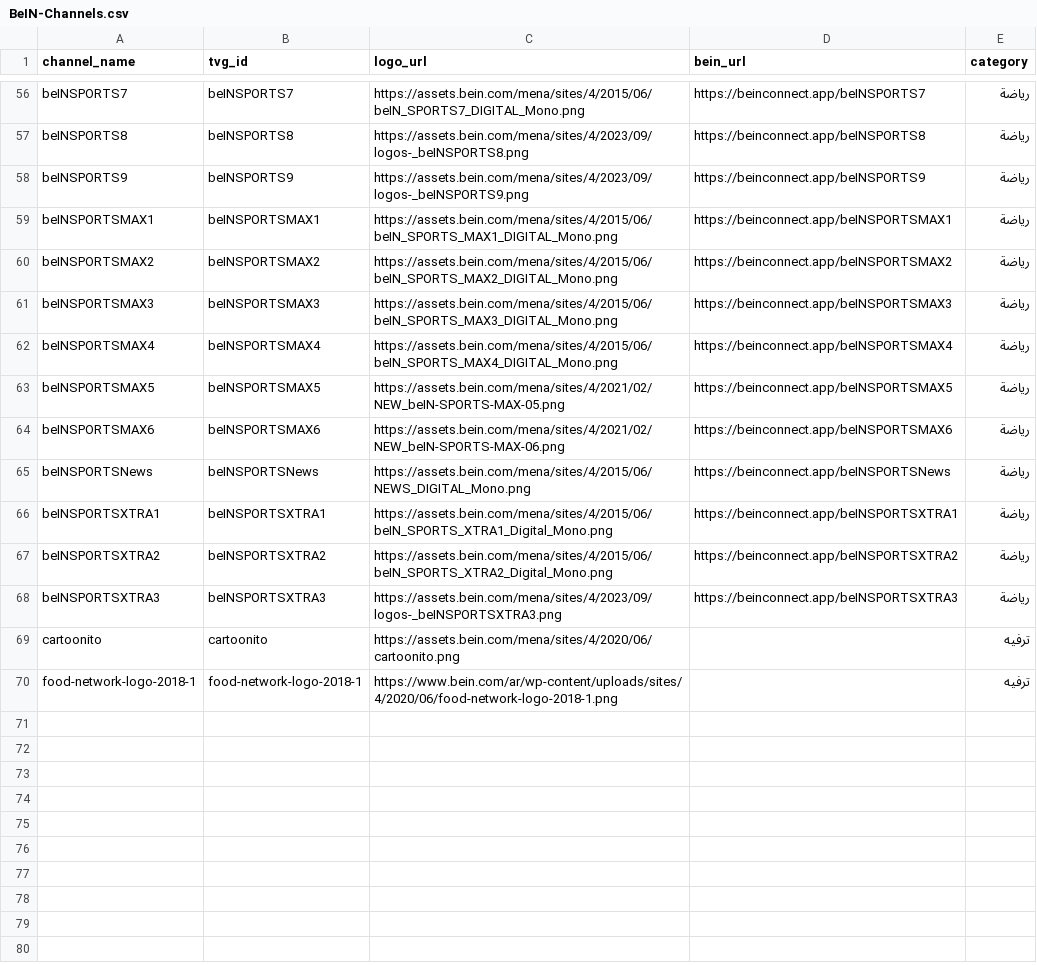
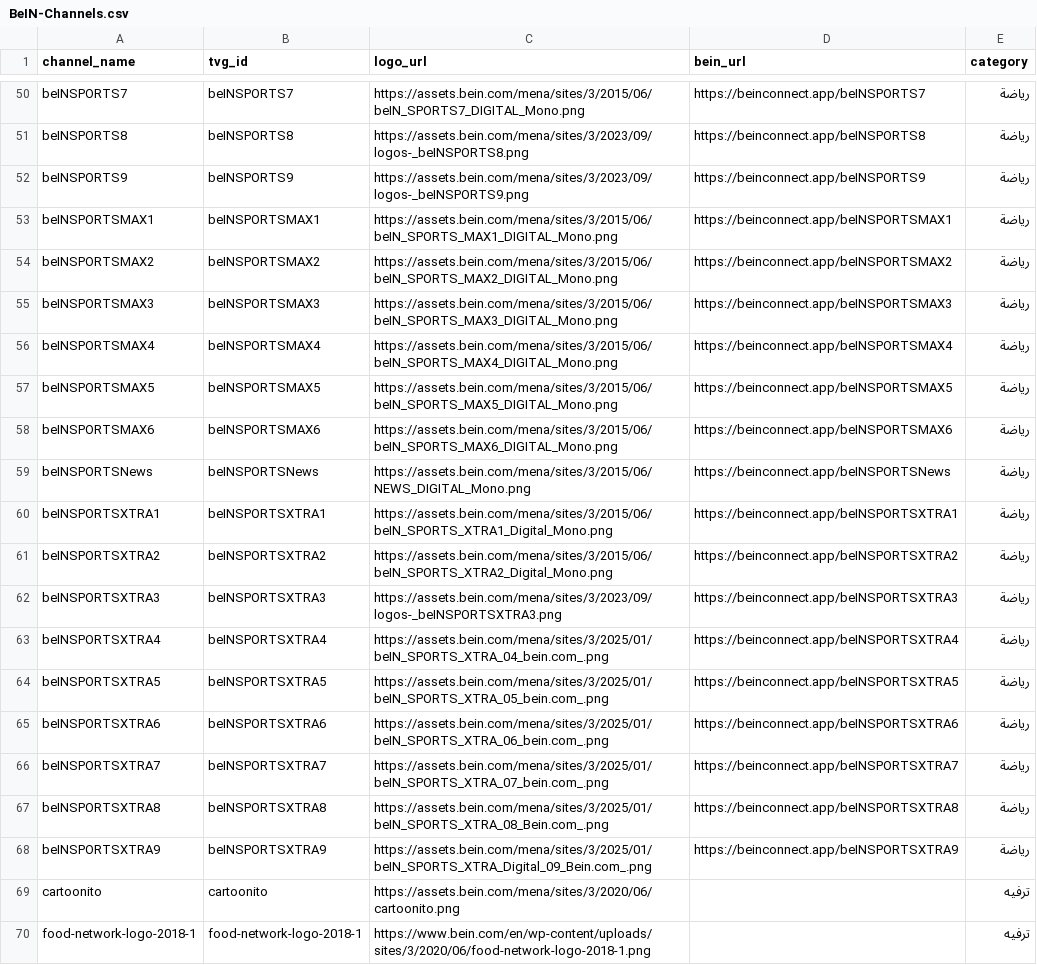
Before and after one commit to DzGreenServices/DZGreen-EPG, a CSV file: docs/BeIN-Channels.csv, drawn as a sheet; only a part is shown, gaps mark what is left out; addresses are those after the commit; the diff covers the shown part only; the diff names each change by its address in the sheet, - before the commit and + after, or states it on an @@ line.

```diff
--- a/docs/BeIN-Channels.csv
+++ b/docs/BeIN-Channels.csv
-C50 (logo_url): https://assets.bein.com/mena/sites/4/2015/06/beIN_SPORTS7_DIGITAL_Mono.png
+C50 (logo_url): https://assets.bein.com/mena/sites/3/2015/06/beIN_SPORTS7_DIGITAL_Mono.png
-C51 (logo_url): https://assets.bein.com/mena/sites/4/2023/09/logos-_beINSPORTS8.png
+C51 (logo_url): https://assets.bein.com/mena/sites/3/2023/09/logos-_beINSPORTS8.png
-C52 (logo_url): https://assets.bein.com/mena/sites/4/2023/09/logos-_beINSPORTS9.png
+C52 (logo_url): https://assets.bein.com/mena/sites/3/2023/09/logos-_beINSPORTS9.png
-C53 (logo_url): https://assets.bein.com/mena/sites/4/2015/06/beIN_SPORTS_MAX1_DIGITAL_Mono.png
+C53 (logo_url): https://assets.bein.com/mena/sites/3/2015/06/beIN_SPORTS_MAX1_DIGITAL_Mono.png
-C54 (logo_url): https://assets.bein.com/mena/sites/4/2015/06/beIN_SPORTS_MAX2_DIGITAL_Mono.png
+C54 (logo_url): https://assets.bein.com/mena/sites/3/2015/06/beIN_SPORTS_MAX2_DIGITAL_Mono.png
-C55 (logo_url): https://assets.bein.com/mena/sites/4/2015/06/beIN_SPORTS_MAX3_DIGITAL_Mono.png
+C55 (logo_url): https://assets.bein.com/mena/sites/3/2015/06/beIN_SPORTS_MAX3_DIGITAL_Mono.png
-C56 (logo_url): https://assets.bein.com/mena/sites/4/2015/06/beIN_SPORTS_MAX4_DIGITAL_Mono.png
+C56 (logo_url): https://assets.bein.com/mena/sites/3/2015/06/beIN_SPORTS_MAX4_DIGITAL_Mono.png
-C57 (logo_url): https://assets.bein.com/mena/sites/4/2021/02/NEW_beIN-SPORTS-MAX-05.png
+C57 (logo_url): https://assets.bein.com/mena/sites/3/2015/06/beIN_SPORTS_MAX5_DIGITAL_Mono.png
-C58 (logo_url): https://assets.bein.com/mena/sites/4/2021/02/NEW_beIN-SPORTS-MAX-06.png
+C58 (logo_url): https://assets.bein.com/mena/sites/3/2015/06/beIN_SPORTS_MAX6_DIGITAL_Mono.png
-C59 (logo_url): https://assets.bein.com/mena/sites/4/2015/06/NEWS_DIGITAL_Mono.png
+C59 (logo_url): https://assets.bein.com/mena/sites/3/2015/06/NEWS_DIGITAL_Mono.png
-C60 (logo_url): https://assets.bein.com/mena/sites/4/2015/06/beIN_SPORTS_XTRA1_Digital_Mono.png
+C60 (logo_url): https://assets.bein.com/mena/sites/3/2015/06/beIN_SPORTS_XTRA1_Digital_Mono.png
-C61 (logo_url): https://assets.bein.com/mena/sites/4/2015/06/beIN_SPORTS_XTRA2_Digital_Mono.png
+C61 (logo_url): https://assets.bein.com/mena/sites/3/2015/06/beIN_SPORTS_XTRA2_Digital_Mono.png
-C62 (logo_url): https://assets.bein.com/mena/sites/4/2023/09/logos-_beINSPORTSXTRA3.png
+C62 (logo_url): https://assets.bein.com/mena/sites/3/2023/09/logos-_beINSPORTSXTRA3.png
+row 63: beINSPORTSXTRA4 | beINSPORTSXTRA4 | https://assets.bein.com/mena/sites/3/2025/01/beIN_SPORTS_XTRA_04_bein.com_.png | https://beinconnect.app/beINSPORTSXTRA4 | رياضة
+row 64: beINSPORTSXTRA5 | beINSPORTSXTRA5 | https://assets.bein.com/mena/sites/3/2025/01/beIN_SPORTS_XTRA_05_bein.com_.png | https://beinconnect.app/beINSPORTSXTRA5 | رياضة
+row 65: beINSPORTSXTRA6 | beINSPORTSXTRA6 | https://assets.bein.com/mena/sites/3/2025/01/beIN_SPORTS_XTRA_06_bein.com_.png | https://beinconnect.app/beINSPORTSXTRA6 | رياضة
+row 66: beINSPORTSXTRA7 | beINSPORTSXTRA7 | https://assets.bein.com/mena/sites/3/2025/01/beIN_SPORTS_XTRA_07_bein.com_.png | https://beinconnect.app/beINSPORTSXTRA7 | رياضة
+row 67: beINSPORTSXTRA8 | beINSPORTSXTRA8 | https://assets.bein.com/mena/sites/3/2025/01/beIN_SPORTS_XTRA_08_Bein.com_.png | https://beinconnect.app/beINSPORTSXTRA8 | رياضة
+row 68: beINSPORTSXTRA9 | beINSPORTSXTRA9 | https://assets.bein.com/mena/sites/3/2025/01/beIN_SPORTS_XTRA_Digital_09_Bein.com_.png | https://beinconnect.app/beINSPORTSXTRA9 | رياضة
-C69 (logo_url): https://assets.bein.com/mena/sites/4/2020/06/cartoonito.png
+C69 (logo_url): https://assets.bein.com/mena/sites/3/2020/06/cartoonito.png
-C70 (logo_url): https://www.bein.com/ar/wp-content/uploads/sites/4/2020/06/food-network-logo-2018-1.png
+C70 (logo_url): https://www.bein.com/en/wp-content/uploads/sites/3/2020/06/food-network-logo-2018-1.png
```
Also changed, not shown: 2 added rows, 8 removed rows and 46 edited cells elsewhere in this file, 1 other file.
